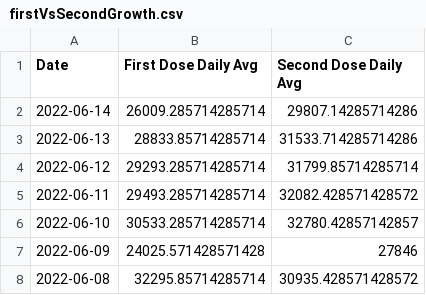
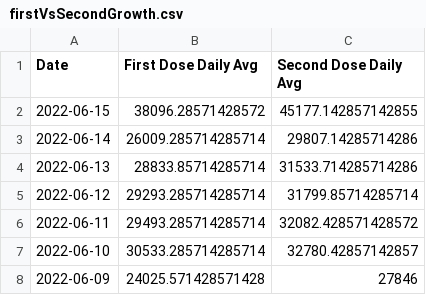
Before and after one commit to Dotdash-Data-Journalism/2021_2022_VWH_covid_vaccine_tracker, a CSV file: chartData/firstVsSecondGrowth.csv, drawn as a sheet; only a part is shown; the shorter side is filled out with more unchanged rows.

```diff
--- a/chartData/firstVsSecondGrowth.csv
+++ b/chartData/firstVsSecondGrowth.csv
@@ -1,2 +1,3 @@
 Date,First Dose Daily Avg,Second Dose Daily Avg
+2022-06-15,38096.28571428572,45177.142857142855
 2022-06-14,26009.285714285714,29807.14285714286
```
Also changed, not shown: chartData/areWeThereYet.csv, chartData/boosterMap.csv, 4 other files.
